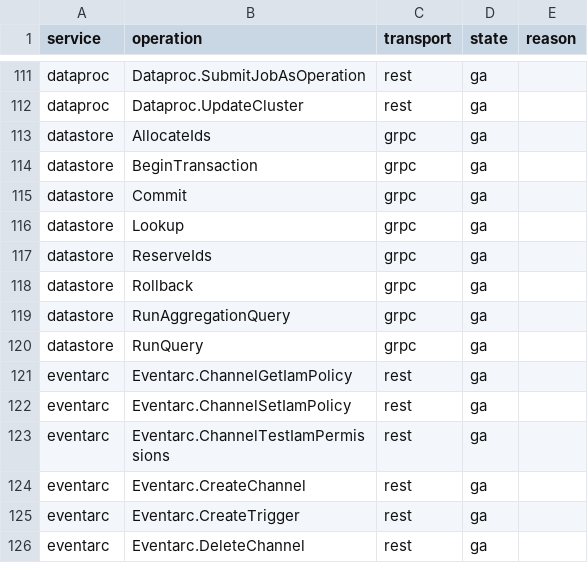
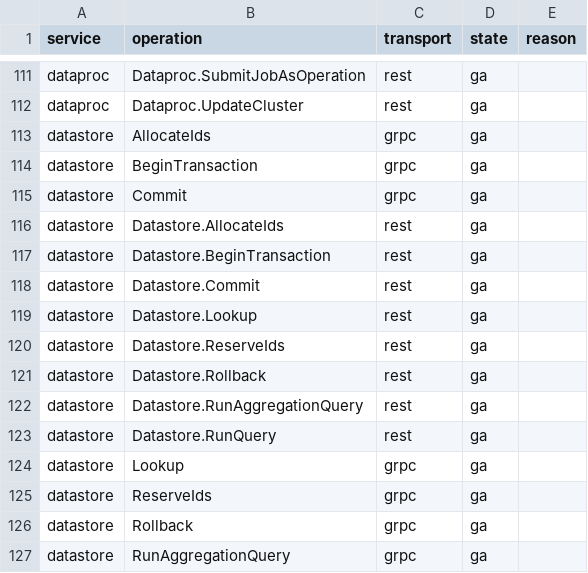
Before and after one commit to aamerik/jaiscloud, a CSV file: docs/fidelity/fidelity-matrix.csv, drawn as a sheet; only a part is shown, gaps mark what is left out; the shorter side is filled out with more unchanged rows.

Commit message:
feat(gcp): Phase 1 — Datastore end-to-end dual-protocol template (#153)
* feat(gcp): Phase 1 — Datastore transport-neutral core + REST/gRPC adapters

Extract the Datastore business logic into a transport-neutral core
(internal/gcp/service/datastore) shared by two thin adapters:

- internal/gcp/transport/grpc/datastore (proto <-> core, official stubs)
- internal/gcp/transport/rest/datastore (NormalizedRequest + Discovery JSON)

Datastore was gRPC-only; this adds the 8-method REST data plane
(POST /v1/projects/{p}:lookup|runQuery|runAggregationQuery|beginTransaction|
commit|rollback|allocateIds|reserveIds). One core instance carries the
transaction read-set registry, so REST and gRPC cannot drift. The old
internal/gcp/grpc/datastore package is replaced by the gRPC adapter (tests
migrated).

- adapter: datastore REST descriptor + project-segment verb detection (before
  the resourcemanager guard); drop datastore from grpcOnlyServices
- main: build one core, wire both transports behind RESTFor/GRPCFor, register
  the core as a Resetter
- conformance: Datastore REST scenarios + regenerated transcript/report and
  fidelity matrix (datastore 8->16 cells; 506->514)

* fix(gcp/datastore): review fixes — canonical FAILED_PRECONDITION status, empty-key guard

Two-lens review follow-ups:

- core: an Update for a missing entity returns FAILED_PRECONDITION with HTTP
  400 (not 404), so the REST status name and HTTP code agree; gRPC is
  unchanged (it maps by status name). Adds a REST error-envelope test.
- core: AllocateIDs rejects an empty key path again (Key{}), restoring the
  pre-refactor validation and matching real Datastore.
- router: document that Datastore Admin :export/:import are intentionally not
  claimed by the data plane.
- core: drop the unused exported DefaultProject accessor.

```diff
--- a/docs/fidelity/fidelity-matrix.csv
+++ b/docs/fidelity/fidelity-matrix.csv
@@ -115,2 +115,10 @@ datastore,BeginTransaction,grpc,ga,
 datastore,Commit,grpc,ga,
+datastore,Datastore.AllocateIds,rest,ga,
+datastore,Datastore.BeginTransaction,rest,ga,
+datastore,Datastore.Commit,rest,ga,
+datastore,Datastore.Lookup,rest,ga,
+datastore,Datastore.ReserveIds,rest,ga,
+datastore,Datastore.Rollback,rest,ga,
+datastore,Datastore.RunAggregationQuery,rest,ga,
+datastore,Datastore.RunQuery,rest,ga,
 datastore,Lookup,grpc,ga,
```
Also changed, not shown: 27 other files.
